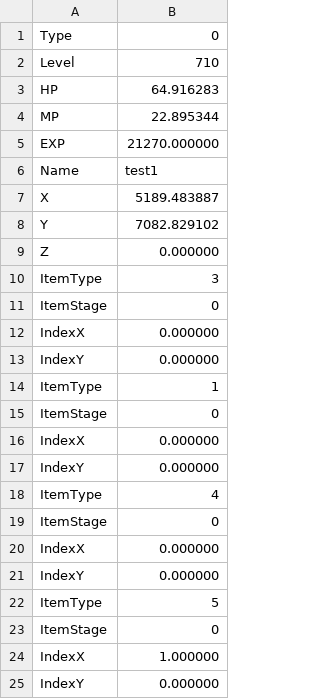
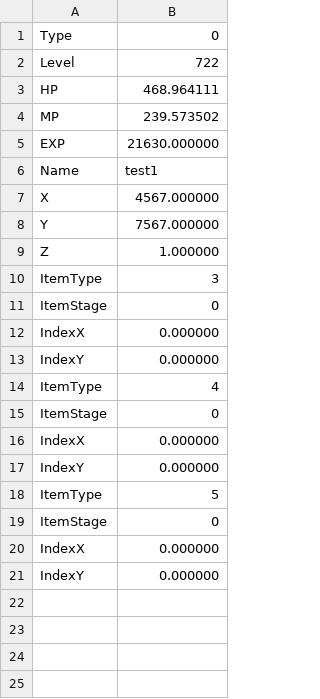
Before and after one commit to Limsunwoo1/Diablo2, a CSV file: Resource/Data/test1.csv, drawn as a sheet.

```diff
--- a/Resource/Data/test1.csv
+++ b/Resource/Data/test1.csv
@@ -1,15 +1,11 @@
 Type,0
-Level,710
-HP,64.916283
-MP,22.895344
-EXP,21270.000000
+Level,722
+HP,468.964111
+MP,239.573502
+EXP,21630.000000
 Name,test1
-X,5189.483887
-Y,7082.829102
-Z,0.000000
+X,4567.000000
+Y,7567.000000
+Z,1.000000
 ItemType,3
-ItemStage,0
-IndexX,0.000000
-IndexY,0.000000
-ItemType,1
 ItemStage,0
@@ -23,3 +19,3 @@ ItemType,5
 ItemStage,0
-IndexX,1.000000
+IndexX,0.000000
 IndexY,0.000000
```
Also changed, not shown: 11 other files.
